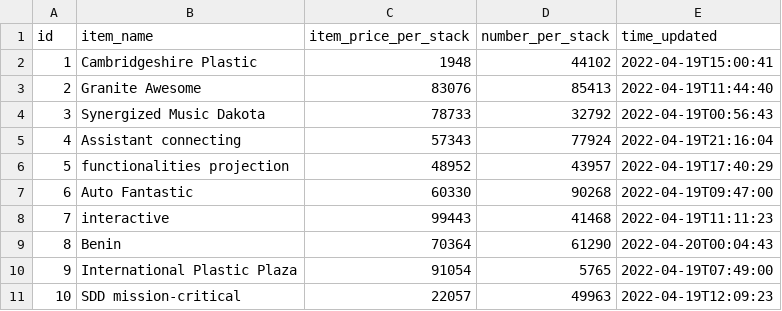
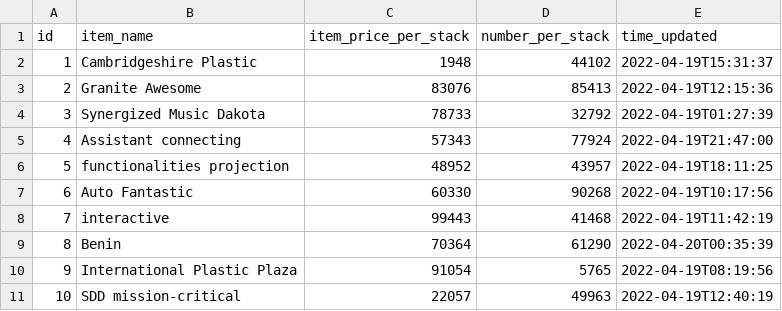
Before and after one commit to WeiEZheng/Passion_Project.Lost_Ark_Honing, a CSV file: LostArk/src/main/resources/config/liquibase/fake-data/market_price.csv, drawn as a sheet.

```diff
--- a/LostArk/src/main/resources/config/liquibase/fake-data/market_price.csv
+++ b/LostArk/src/main/resources/config/liquibase/fake-data/market_price.csv
@@ -1,11 +1,11 @@
 id;item_name;item_price_per_stack;number_per_stack;time_updated
-1;Cambridgeshire Plastic;1948;44102;2022-04-19T15:00:41
-2;Granite Awesome;83076;85413;2022-04-19T11:44:40
-3;Synergized Music Dakota;78733;32792;2022-04-19T00:56:43
-4;Assistant connecting;57343;77924;2022-04-19T21:16:04
-5;functionalities projection;48952;43957;2022-04-19T17:40:29
-6;Auto Fantastic;60330;90268;2022-04-19T09:47:00
-7;interactive;99443;41468;2022-04-19T11:11:23
-8;Benin;70364;61290;2022-04-20T00:04:43
-9;International Plastic Plaza;91054;5765;2022-04-19T07:49:00
-10;SDD mission-critical;22057;49963;2022-04-19T12:09:23
+1;Cambridgeshire Plastic;1948;44102;2022-04-19T15:31:37
+2;Granite Awesome;83076;85413;2022-04-19T12:15:36
+3;Synergized Music Dakota;78733;32792;2022-04-19T01:27:39
+4;Assistant connecting;57343;77924;2022-04-19T21:47:00
+5;functionalities projection;48952;43957;2022-04-19T18:11:25
+6;Auto Fantastic;60330;90268;2022-04-19T10:17:56
+7;interactive;99443;41468;2022-04-19T11:42:19
+8;Benin;70364;61290;2022-04-20T00:35:39
+9;International Plastic Plaza;91054;5765;2022-04-19T08:19:56
+10;SDD mission-critical;22057;49963;2022-04-19T12:40:19
```
Also changed, not shown: LostArk/src/main/resources/config/liquibase/fake-data/equipment.csv, 53 other files.
